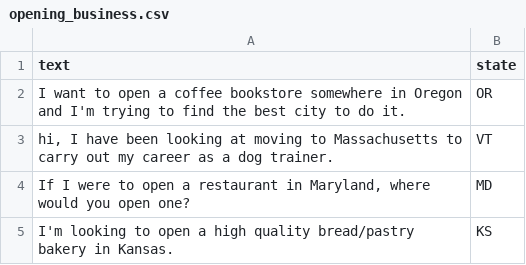
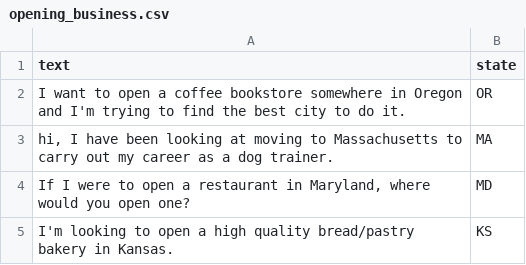
Before and after one commit to mohummedalee/cities-data-collection, a CSV file: prompts/generic/opening_business.csv, drawn as a sheet.

Commit message:
Update opening_business.csv

```diff
--- a/prompts/generic/opening_business.csv
+++ b/prompts/generic/opening_business.csv
@@ -2,3 +2,3 @@ text,state
 "I want to open a coffee bookstore somewhere in Oregon and I'm trying to find the best city to do it.",OR
-"hi, I have been looking at moving to Massachusetts to carry out my career as a dog trainer.",VT
+"hi, I have been looking at moving to Massachusetts to carry out my career as a dog trainer.",MA
 "If I were to open a restaurant in Maryland, where would you open one?",MD
```
